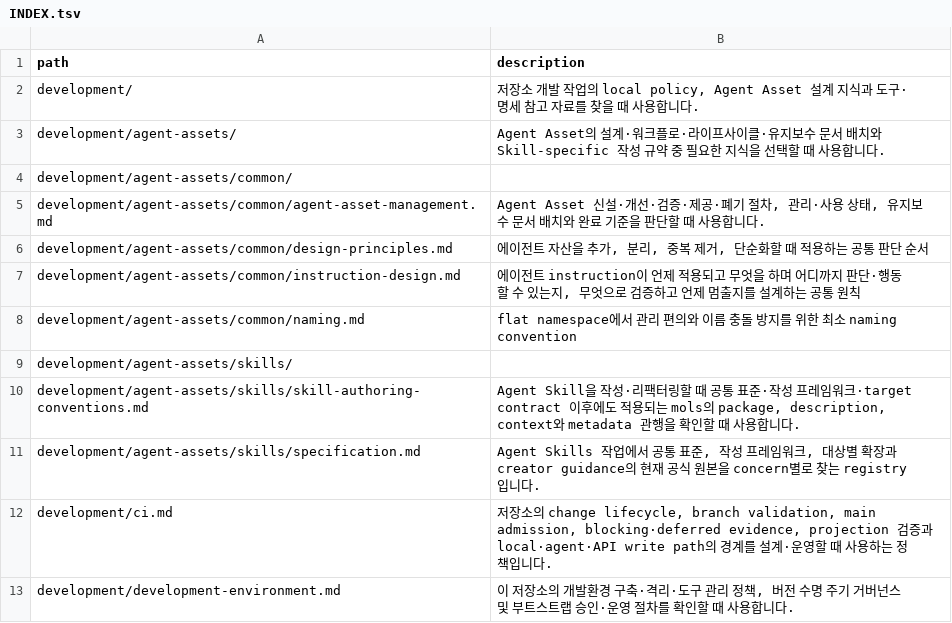
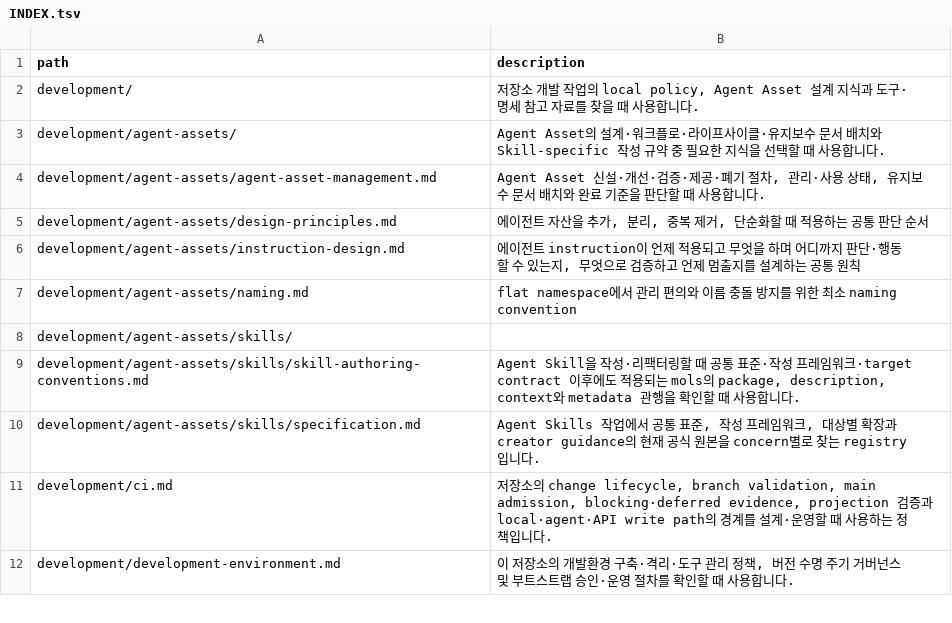
Before and after one commit to mols3131d/mols-agent-assets, a TSV file: docs/INDEX.tsv, drawn as a sheet; only a part is shown.

Commit message:
docs: Agent Asset 공통 문서 디렉터리 평탄화

```diff
--- a/docs/INDEX.tsv
+++ b/docs/INDEX.tsv
@@ -3,7 +3,6 @@ development/	저장소 개발 작업의 local policy, Agent Asset 설계 지식
 development/agent-assets/	Agent Asset의 설계·워크플로·라이프사이클·유지보수 문서 배치와 Skill-specific 작성 규약 중 필요한 지식을 선택할 때 사용합니다.
-development/agent-assets/common/	
-development/agent-assets/common/agent-asset-management.md	Agent Asset 신설·개선·검증·제공·폐기 절차, 관리·사용 상태, 유지보수 문서 배치와 완료 기준을 판단할 때 사용합니다.
-development/agent-assets/common/design-principles.md	에이전트 자산을 추가, 분리, 중복 제거, 단순화할 때 적용하는 공통 판단 순서
-development/agent-assets/common/instruction-design.md	에이전트 instruction이 언제 적용되고 무엇을 하며 어디까지 판단·행동할 수 있는지, 무엇으로 검증하고 언제 멈출지를 설계하는 공통 원칙
-development/agent-assets/common/naming.md	flat namespace에서 관리 편의와 이름 충돌 방지를 위한 최소 naming convention
+development/agent-assets/agent-asset-management.md	Agent Asset 신설·개선·검증·제공·폐기 절차, 관리·사용 상태, 유지보수 문서 배치와 완료 기준을 판단할 때 사용합니다.
+development/agent-assets/design-principles.md	에이전트 자산을 추가, 분리, 중복 제거, 단순화할 때 적용하는 공통 판단 순서
+development/agent-assets/instruction-design.md	에이전트 instruction이 언제 적용되고 무엇을 하며 어디까지 판단·행동할 수 있는지, 무엇으로 검증하고 언제 멈출지를 설계하는 공통 원칙
+development/agent-assets/naming.md	flat namespace에서 관리 편의와 이름 충돌 방지를 위한 최소 naming convention
 development/agent-assets/skills/	
```
Also changed, not shown: 10 other files.
